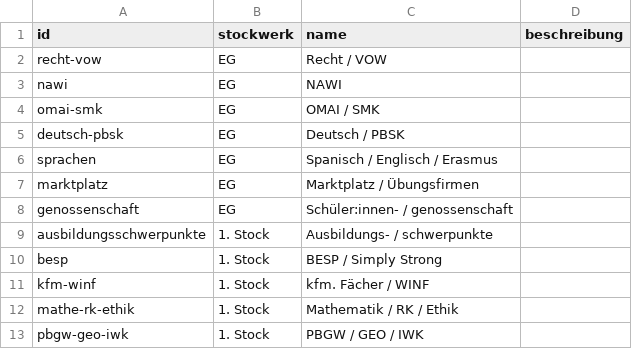
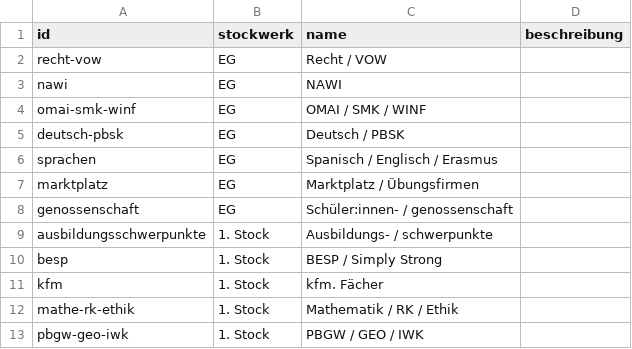
Before and after one commit to HAK-Eferding/infoday, a CSV file: data/stationen.csv, drawn as a sheet.

```diff
--- a/data/stationen.csv
+++ b/data/stationen.csv
@@ -3,3 +3,3 @@ recht-vow,EG,Recht / VOW,
 nawi,EG,NAWI,
-omai-smk,EG,OMAI / SMK,
+omai-smk-winf,EG,OMAI / SMK / WINF,
 deutsch-pbsk,EG,Deutsch / PBSK,
@@ -10,3 +10,3 @@ ausbildungsschwerpunkte,1. Stock,Ausbildungs- / schwerpunkte,
 besp,1. Stock,BESP / Simply Strong,
-kfm-winf,1. Stock,kfm. Fächer / WINF,
+kfm,1. Stock,kfm. Fächer,
 mathe-rk-ethik,1. Stock,Mathematik / RK / Ethik,
```
Also changed, not shown: 3 other files.
